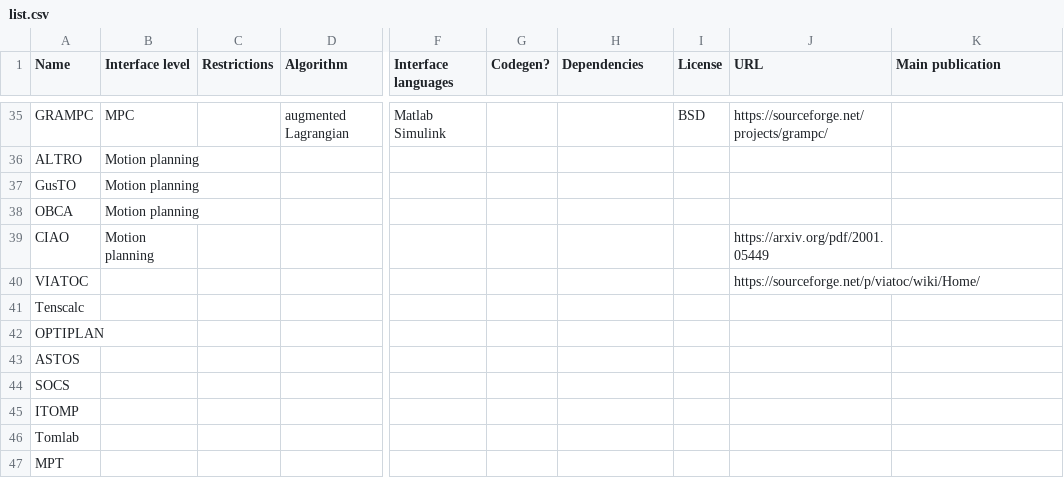
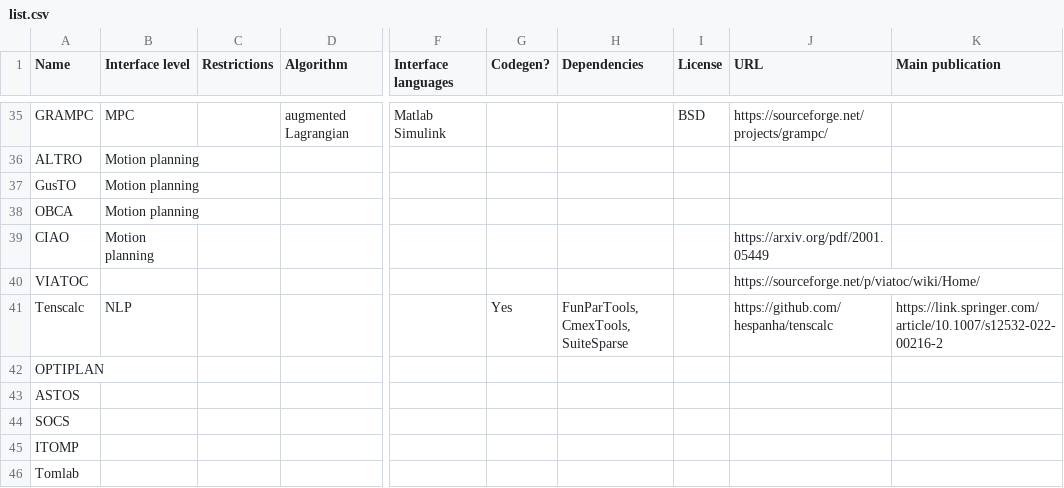
Before and after one commit to meco-group/dynamic_optimization_inventory, a CSV file: list.csv, drawn as a sheet; only a part is shown, gaps mark what is left out; the shorter side is filled out with more unchanged rows; the diff names each change by its address in the sheet, - before the commit and + after, or states it on an @@ line.

Commit message:
Update list.csv

```diff
--- a/list.csv
+++ b/list.csv
-B41 (Interface level): (empty)
+B41 (Interface level): NLP
-G41 (Codegen?): (empty)
+G41 (Codegen?): Yes
-H41 (Dependencies): (empty)
+H41 (Dependencies): FunParTools, CmexTools, SuiteSparse
-J41 (URL): (empty)
+J41 (URL): https://github.com/hespanha/tenscalc
-K41 (Main publication): (empty)
+K41 (Main publication): https://link.springer.com/article/10.1007/s12532-022-00216-2
```
